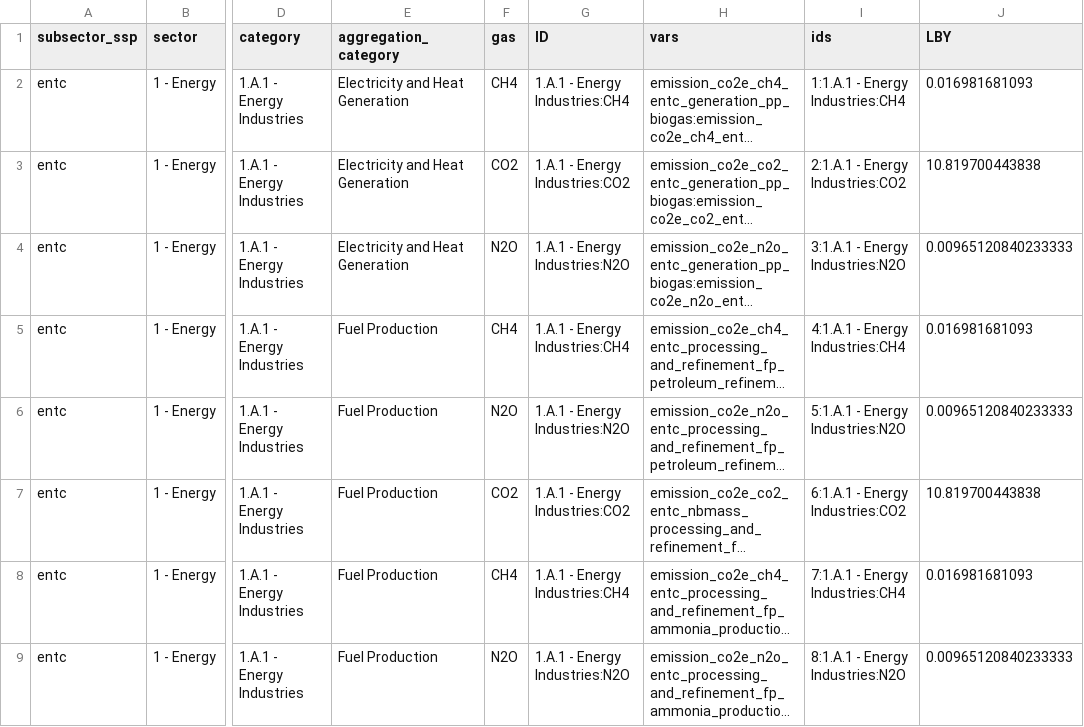
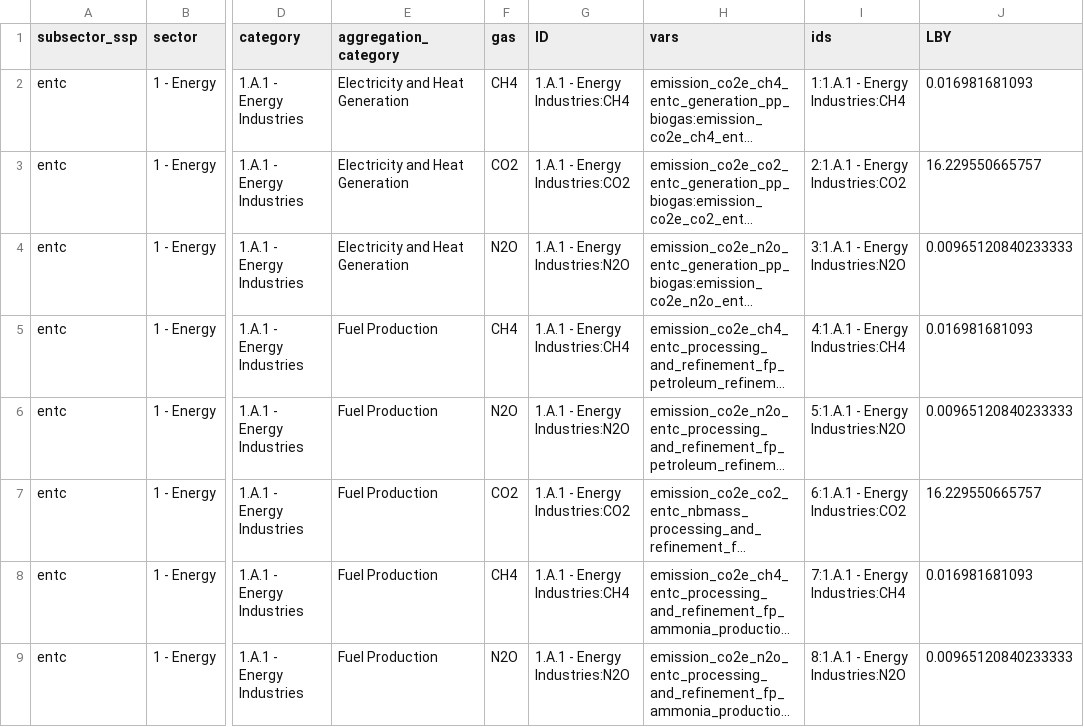
Before and after one commit to sisepuede-framework/ssp_libya, a CSV file: ssp_modeling/output_postprocessing/data/invent/emission_targets_lby_2023.csv, drawn as a sheet; only a part is shown, gaps mark what is left out; long unchanged cells end in …; the diff covers the shown part only; the diff names each change by its address in the sheet, - before the commit and + after, or states it on an @@ line.

```diff
--- a/ssp_modeling/output_postprocessing/data/invent/emission_targets_lby_2023.csv
+++ b/ssp_modeling/output_postprocessing/data/invent/emission_targets_lby_2023.csv
-J3 (LBY): 10.819700443838
+J3 (LBY): 16.229550665757
-J7 (LBY): 10.819700443838
+J7 (LBY): 16.229550665757
```
Also changed, not shown: 2 added rows, 2 removed rows and 27 edited cells elsewhere in this file, ssp_modeling/output_postprocessing/data/invent/crosswalk_libya_ssp.csv, ssp_modeling/output_postprocessing/data/invent/invent_historic_lby.csv, 3 other files.
